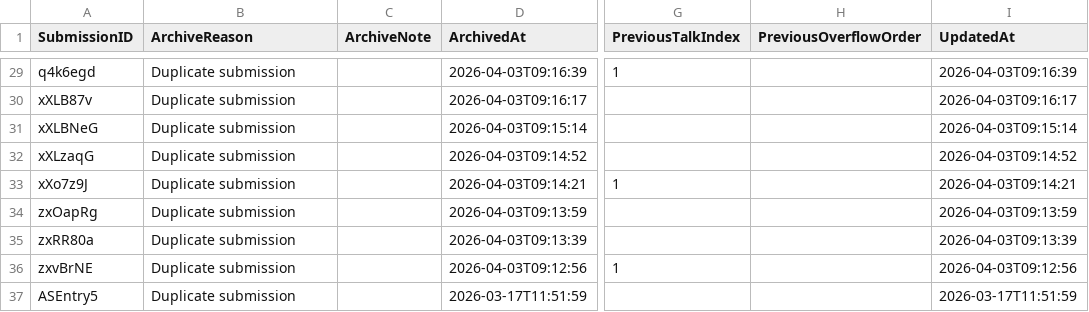
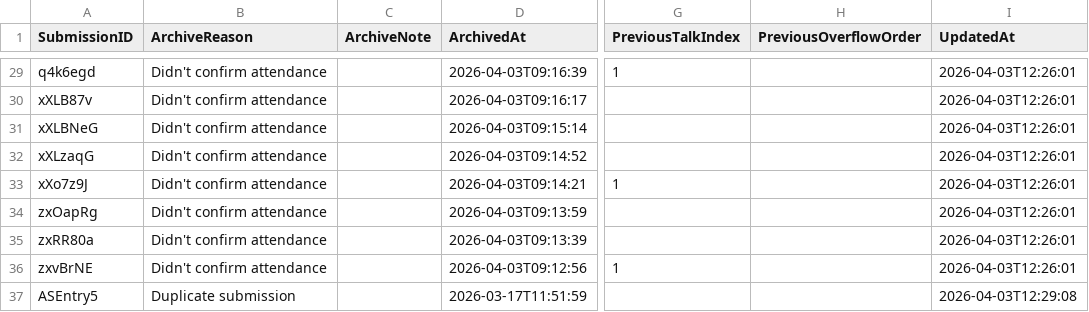
Before and after one commit to ignacio-flores/conference-studio, a CSV file: wic_app/state/paper_archive_overrides.csv, drawn as a sheet; only a part is shown, gaps mark what is left out; the diff covers the shown part only; the diff names each change by its address in the sheet, - before the commit and + after, or states it on an @@ line.

Commit message:
add relabel of archived

```diff
--- a/wic_app/state/paper_archive_overrides.csv
+++ b/wic_app/state/paper_archive_overrides.csv
-B29:B36 (ArchiveReason): Duplicate submission
+B29:B36 (ArchiveReason): Didn't confirm attendance
-I29 (UpdatedAt): 2026-04-03T09:16:39
+I29 (UpdatedAt): 2026-04-03T12:26:01
-I30 (UpdatedAt): 2026-04-03T09:16:17
+I30 (UpdatedAt): 2026-04-03T12:26:01
-I31 (UpdatedAt): 2026-04-03T09:15:14
+I31 (UpdatedAt): 2026-04-03T12:26:01
-I32 (UpdatedAt): 2026-04-03T09:14:52
+I32 (UpdatedAt): 2026-04-03T12:26:01
-I33 (UpdatedAt): 2026-04-03T09:14:21
+I33 (UpdatedAt): 2026-04-03T12:26:01
-I34 (UpdatedAt): 2026-04-03T09:13:59
+I34 (UpdatedAt): 2026-04-03T12:26:01
-I35 (UpdatedAt): 2026-04-03T09:13:39
+I35 (UpdatedAt): 2026-04-03T12:26:01
-I36 (UpdatedAt): 2026-04-03T09:12:56
+I36 (UpdatedAt): 2026-04-03T12:26:01
-I37 (UpdatedAt): 2026-03-17T11:51:59
+I37 (UpdatedAt): 2026-04-03T12:29:08
```
Also changed, not shown: 53 edited cells elsewhere in this file, wic_app/state/label_catalog.csv, 11 other files.
